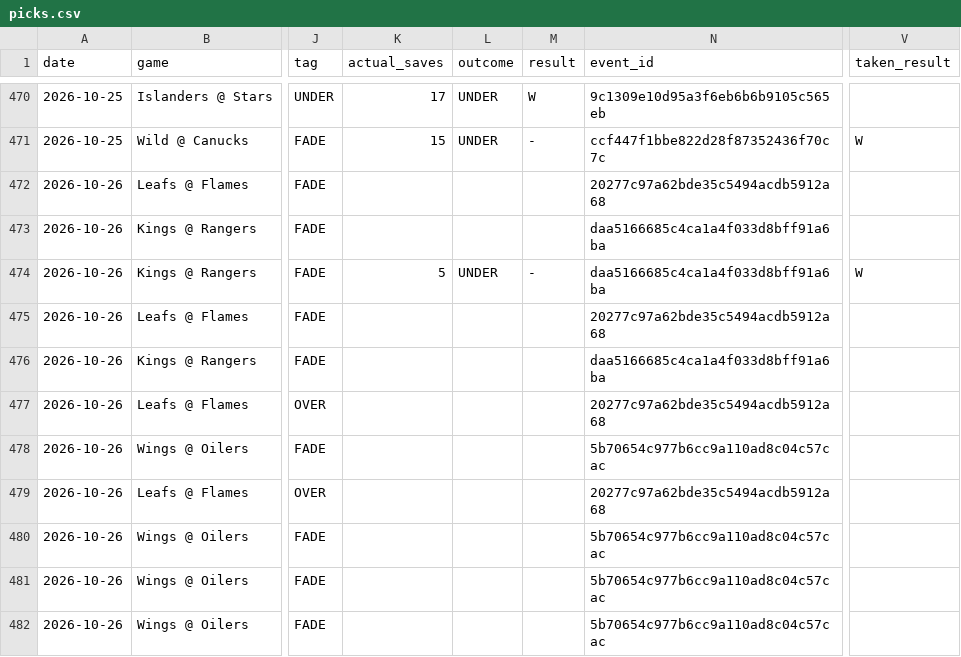
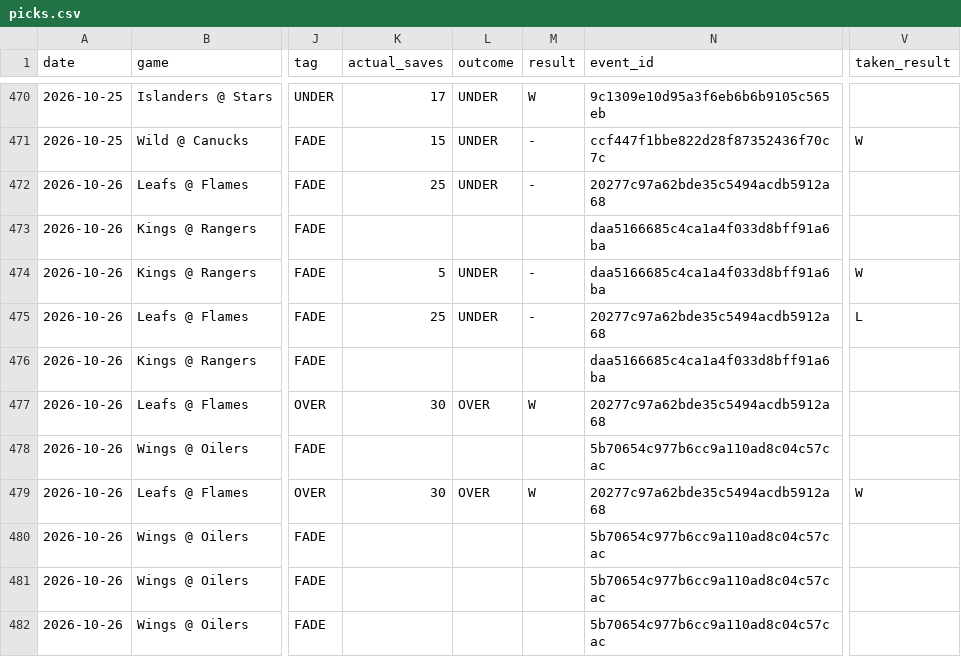
Before and after one commit to phumbad-lab/nhl-saves-alerts, a CSV file: picks.csv, drawn as a sheet; only a part is shown, gaps mark what is left out; the diff names each change by its address in the sheet, - before the commit and + after, or states it on an @@ line.

```diff
--- a/picks.csv
+++ b/picks.csv
-K472 (actual_saves): (empty)
+K472 (actual_saves): 25
-L472 (outcome): (empty)
+L472 (outcome): UNDER
-M472 (result): (empty)
+M472 (result): -
-K475 (actual_saves): (empty)
+K475 (actual_saves): 25
-L475 (outcome): (empty)
+L475 (outcome): UNDER
-M475 (result): (empty)
+M475 (result): -
-V475 (taken_result): (empty)
+V475 (taken_result): L
-K477 (actual_saves): (empty)
+K477 (actual_saves): 30
-L477 (outcome): (empty)
+L477 (outcome): OVER
-M477 (result): (empty)
+M477 (result): W
-K479 (actual_saves): (empty)
+K479 (actual_saves): 30
-L479 (outcome): (empty)
+L479 (outcome): OVER
-M479 (result): (empty)
+M479 (result): W
-V479 (taken_result): (empty)
+V479 (taken_result): W
```
Also changed, not shown: 1 other file.
